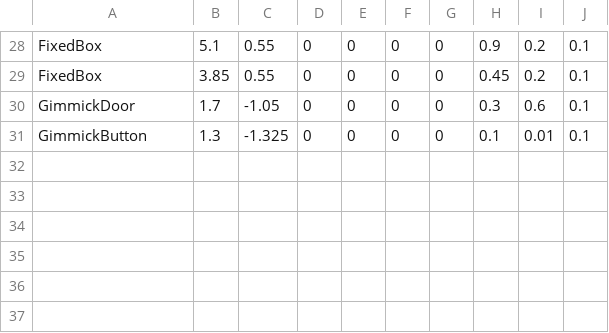
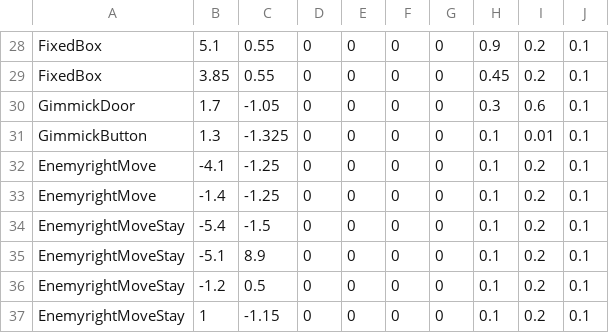
Before and after one commit to wizgame2023/heatroid, a CSV file: media/GameStage1.csv, drawn as a sheet; only a part is shown, gaps mark what is left out; the diff names each change by its address in the sheet, - before the commit and + after, or states it on an @@ line.

```diff
--- a/media/GameStage1.csv
+++ b/media/GameStage1.csv
+row 32: EnemyrightMove | -4.1 | -1.25 | 0 | 0 | 0 | 0 | 0.1 | 0.2 | 0.1
+row 33: EnemyrightMove | -1.4 | -1.25 | 0 | 0 | 0 | 0 | 0.1 | 0.2 | 0.1
+row 34: EnemyrightMoveStay | -5.4 | -1.5 | 0 | 0 | 0 | 0 | 0.1 | 0.2 | 0.1
+row 35: EnemyrightMoveStay | -5.1 | 8.9 | 0 | 0 | 0 | 0 | 0.1 | 0.2 | 0.1
+row 36: EnemyrightMoveStay | -1.2 | 0.5 | 0 | 0 | 0 | 0 | 0.1 | 0.2 | 0.1
+row 37: EnemyrightMoveStay | 1 | -1.15 | 0 | 0 | 0 | 0 | 0.1 | 0.2 | 0.1
```
Also changed, not shown: 11 other files.
